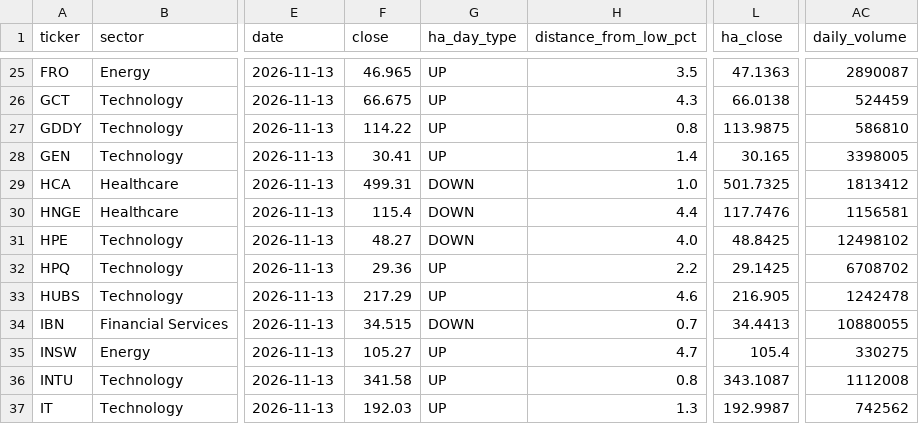
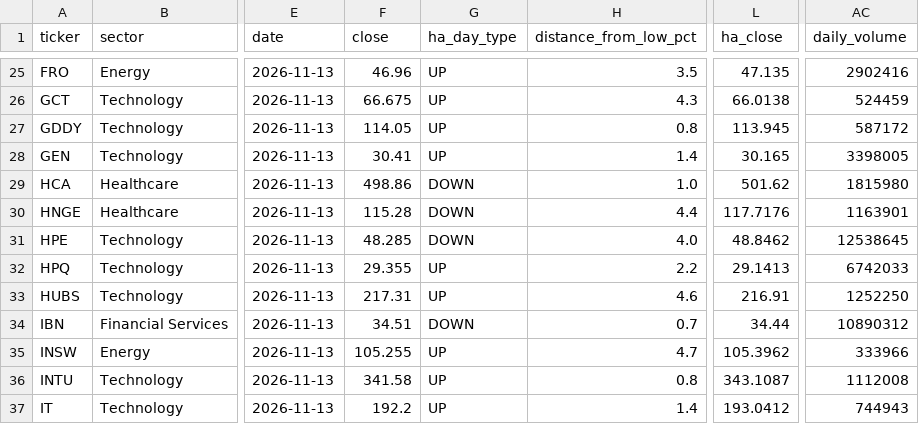
Before and after one commit to Melief/daily-stock-radar, a CSV file: data/ha_signals.csv, drawn as a sheet; only a part is shown, gaps mark what is left out; the diff covers the shown part only; the diff names each change by its address in the sheet, - before the commit and + after, or states it on an @@ line.

```diff
--- a/data/ha_signals.csv
+++ b/data/ha_signals.csv
-F25 (close): 46.965
+F25 (close): 46.96
-L25 (ha_close): 47.1363
+L25 (ha_close): 47.135
-AC25 (daily_volume): 2890087
+AC25 (daily_volume): 2902416
-F27 (close): 114.22
+F27 (close): 114.05
-L27 (ha_close): 113.9875
+L27 (ha_close): 113.945
-AC27 (daily_volume): 586810
+AC27 (daily_volume): 587172
-F29 (close): 499.31
+F29 (close): 498.86
-L29 (ha_close): 501.7325
+L29 (ha_close): 501.62
-AC29 (daily_volume): 1813412
+AC29 (daily_volume): 1815980
-F30 (close): 115.4
+F30 (close): 115.28
-L30 (ha_close): 117.7476
+L30 (ha_close): 117.7176
-AC30 (daily_volume): 1156581
+AC30 (daily_volume): 1163901
-F31 (close): 48.27
+F31 (close): 48.285
-L31 (ha_close): 48.8425
+L31 (ha_close): 48.8462
-AC31 (daily_volume): 12498102
+AC31 (daily_volume): 12538645
-F32 (close): 29.36
+F32 (close): 29.355
-L32 (ha_close): 29.1425
+L32 (ha_close): 29.1413
-AC32 (daily_volume): 6708702
+AC32 (daily_volume): 6742033
-F33 (close): 217.29
+F33 (close): 217.31
-L33 (ha_close): 216.905
+L33 (ha_close): 216.91
-AC33 (daily_volume): 1242478
+AC33 (daily_volume): 1252250
-F34 (close): 34.515
+F34 (close): 34.51
-L34 (ha_close): 34.4413
+L34 (ha_close): 34.44
-AC34 (daily_volume): 10880055
+AC34 (daily_volume): 10890312
-F35 (close): 105.27
+F35 (close): 105.255
-L35 (ha_close): 105.4
+L35 (ha_close): 105.3962
-AC35 (daily_volume): 330275
+AC35 (daily_volume): 333966
-F37 (close): 192.03
+F37 (close): 192.2
-H37 (distance_from_low_pct): 1.3
+H37 (distance_from_low_pct): 1.4
-L37 (ha_close): 192.9987
+L37 (ha_close): 193.0412
-AC37 (daily_volume): 742562
+AC37 (daily_volume): 744943
```
Also changed, not shown: 72 edited cells elsewhere in this file.
